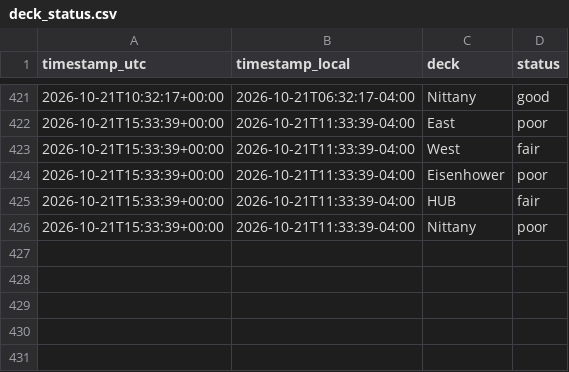
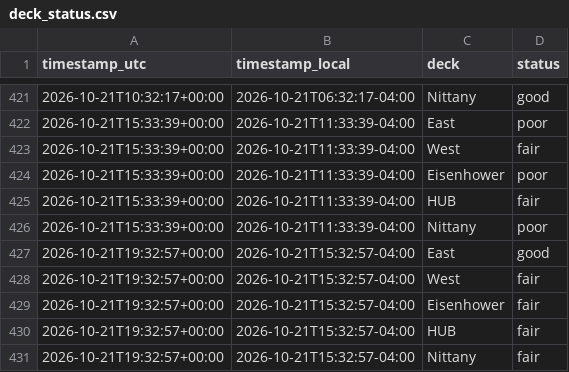
Before and after one commit to osos7mood/psu-deck-tracker, a CSV file: data/deck_status.csv, drawn as a sheet; only a part is shown, gaps mark what is left out; the diff names each change by its address in the sheet, - before the commit and + after, or states it on an @@ line.

```diff
--- a/data/deck_status.csv
+++ b/data/deck_status.csv
+row 427: 2026-10-21T19:32:57+00:00 | 2026-10-21T15:32:57-04:00 | East | good
+row 428: 2026-10-21T19:32:57+00:00 | 2026-10-21T15:32:57-04:00 | West | fair
+row 429: 2026-10-21T19:32:57+00:00 | 2026-10-21T15:32:57-04:00 | Eisenhower | fair
+row 430: 2026-10-21T19:32:57+00:00 | 2026-10-21T15:32:57-04:00 | HUB | fair
+row 431: 2026-10-21T19:32:57+00:00 | 2026-10-21T15:32:57-04:00 | Nittany | fair
```
